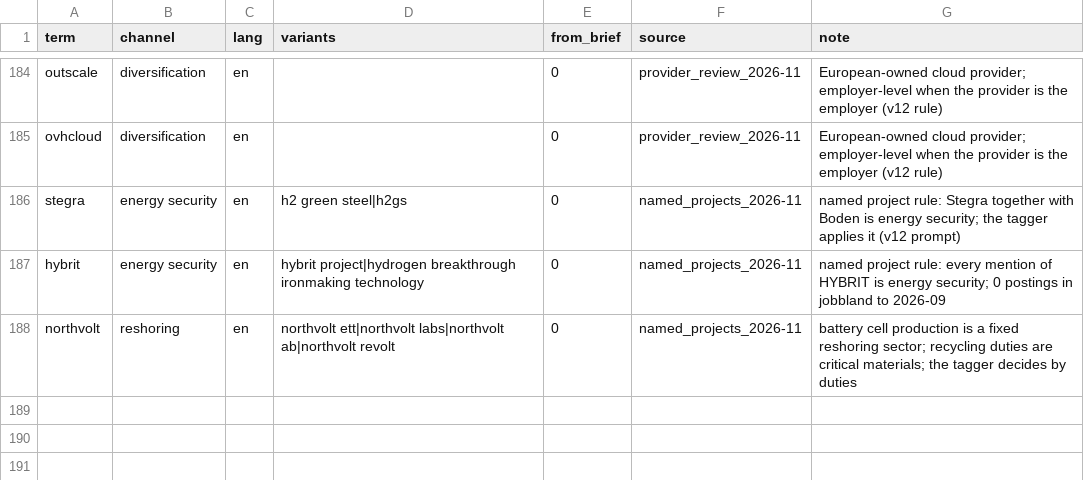
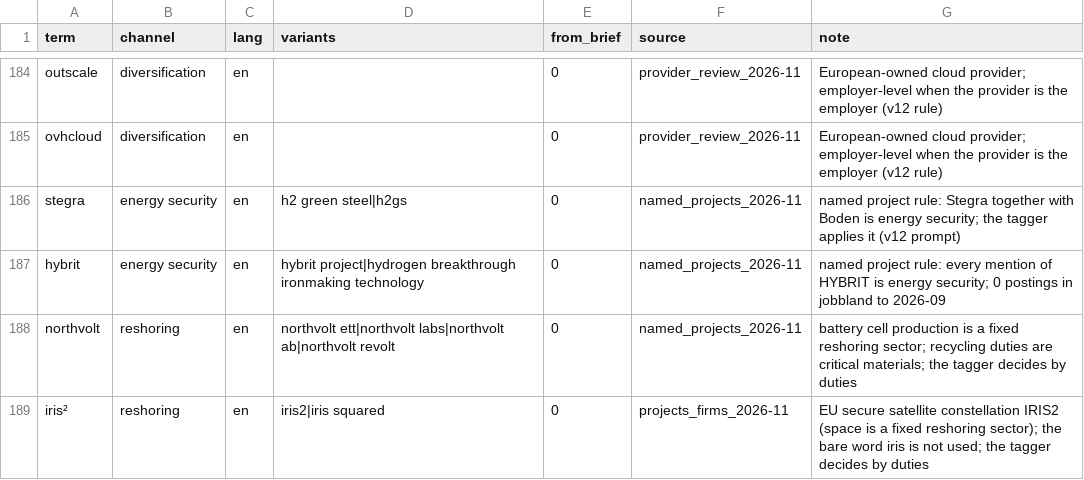
Before and after one commit to akprodromou/deglobalization_labour_market, a CSV file: lexicon/lexicon.csv, drawn as a sheet; only a part is shown, gaps mark what is left out.

```diff
--- a/lexicon/lexicon.csv
+++ b/lexicon/lexicon.csv
@@ -188 +188,2 @@ hybrit,energy security,en,hybrit project|hydrogen breakthrough ironmaking techno
 northvolt,reshoring,en,northvolt ett|northvolt labs|northvolt ab|northvolt revolt,0,named_projects_2026-11,battery cell production is a fixed reshoring sector; recycling duties are critical materials; the tagger decides by duties
+iris²,reshoring,en,iris2|iris squared,0,projects_firms_2026-11,"EU secure satellite constellation IRIS2 (space is a fixed reshoring sector); the bare word iris is not used; the tagger decides by duties"
```
Also changed, not shown: 50 other files.
